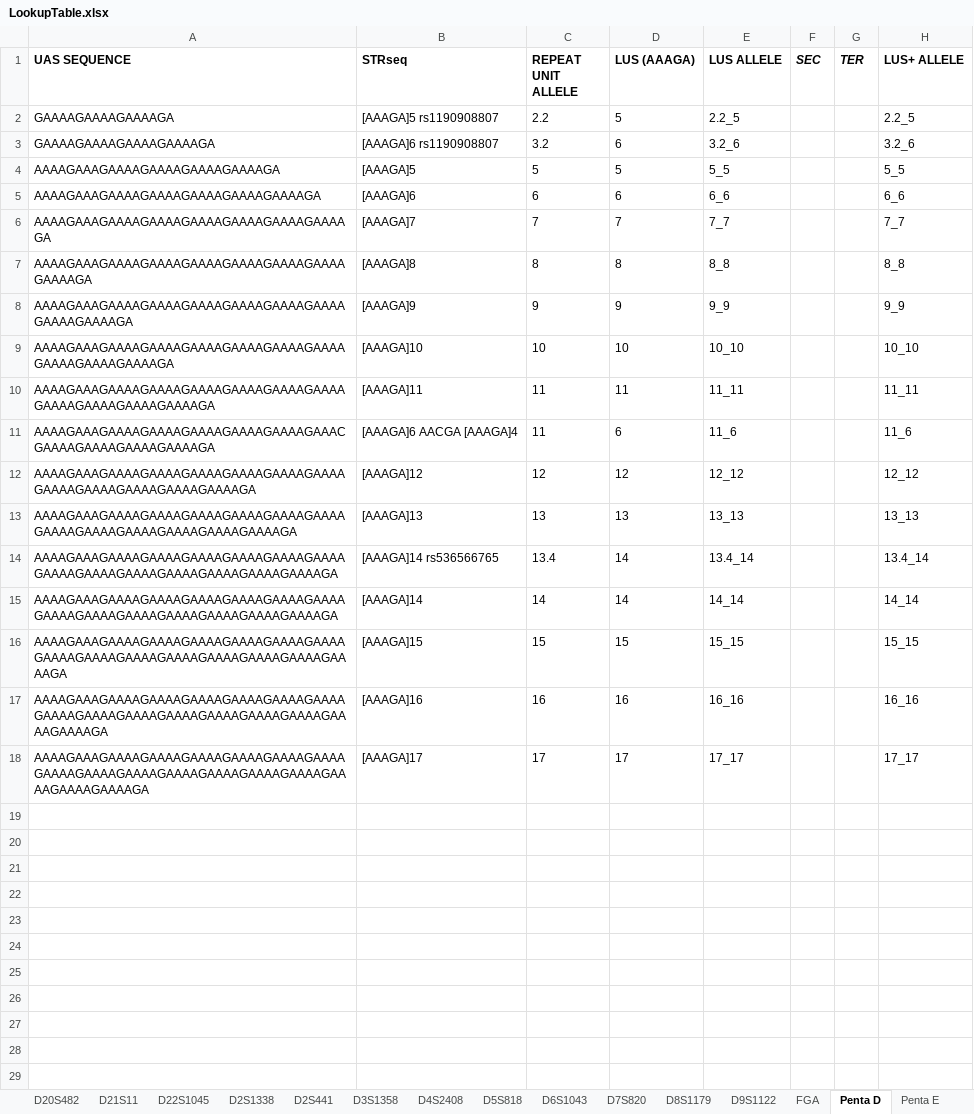
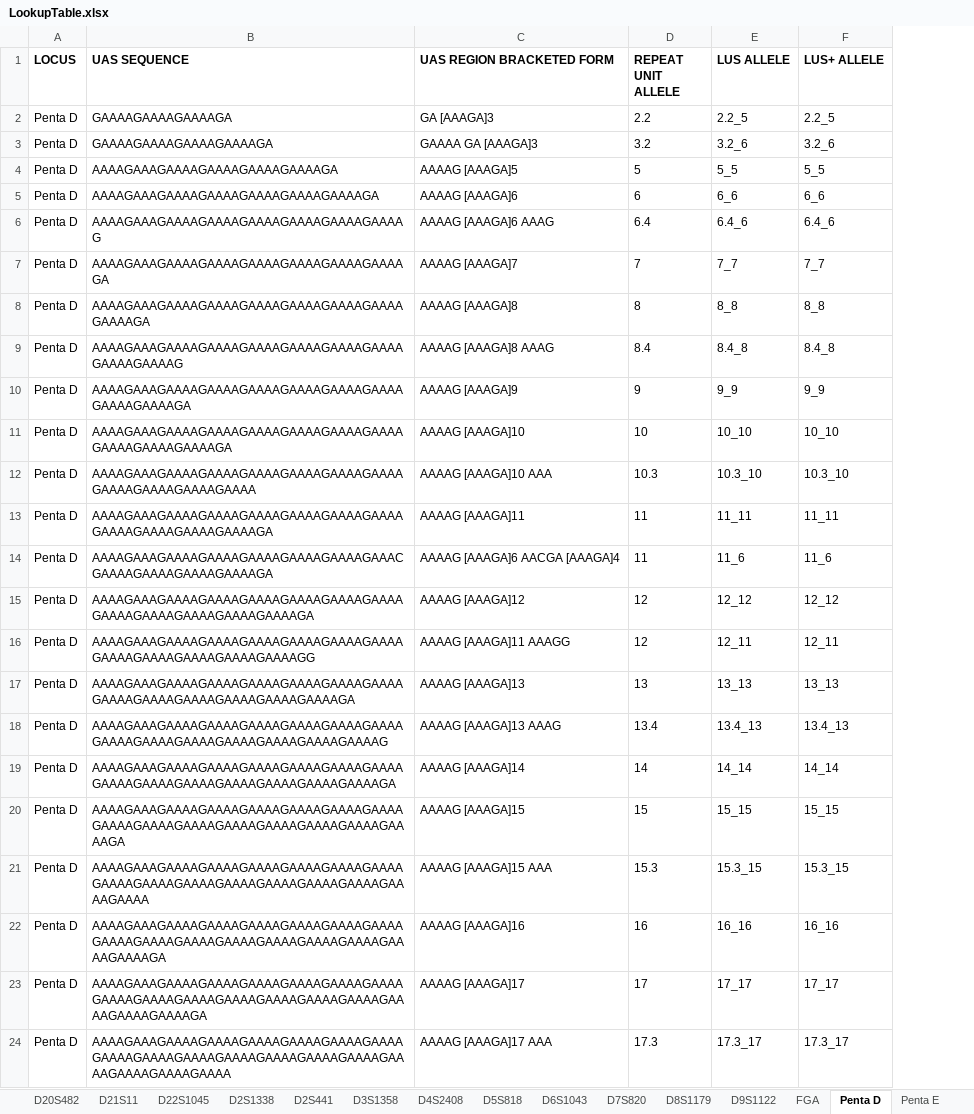
Before and after one commit to oyvble/seq2lus, an Excel workbook: inst/LookupTable.xlsx, sheet Penta D, drawn as a sheet; values as stored, in another font and other column widths than the file's, no borders; removed rows and columns are numbered as before the commit, all else as after; the diff names each change by its address in the sheet, - before the commit and + after, or states it on an @@ line.

```diff
--- a/inst/LookupTable.xlsx (sheet Penta D)
+++ b/inst/LookupTable.xlsx (sheet Penta D)
+column A (LOCUS), rows 2-5: all Penta D; rows 7-8: Penta D | Penta D; rows 10-11: Penta D | Penta D; rows 13-15: all Penta D; rows 17-20: all Penta D; rows 22-23: Penta D | Penta D
-column B (STRseq), rows 2-18: [AAAGA]5 rs1190908807 | [AAAGA]6 rs1190908807 | [AAAGA]5 | [AAAGA]6 | [AAAGA]7 | [AAAGA]8 | [AAAGA]9 | [AAAGA]10 | [AAAGA]11 | [AAAGA]6 AACGA [AAAGA]4 | [AAAGA]12 | [AAAGA]13 | [AAAGA]14 rs536566765 | [AAAGA]14 | [AAAGA]15 | [AAAGA]16 | [AAAGA]17
+column C (UAS REGION BRACKETED FORM), rows 2-5: GA [AAAGA]3 | GAAAA GA [AAAGA]3 | AAAAG [AAAGA]5 | AAAAG [AAAGA]6; rows 7-8: AAAAG [AAAGA]7 | AAAAG [AAAGA]8; rows 10-11: AAAAG [AAAGA]9 | AAAAG [AAAGA]10; rows 13-15: AAAAG [AAAGA]11 | AAAAG [AAAGA]6 AACGA [AAAGA]4 | AAAAG [AAAGA]12; rows 17-20: AAAAG [AAAGA]13 | AAAAG [AAAGA]13 AAAG | AAAAG [AAAGA]14 | AAAAG [AAAGA]15; rows 22-23: AAAAG [AAAGA]16 | AAAAG [AAAGA]17
-column D (LUS (AAAGA)), rows 2-18: 5 | 6 | 5 | 6 | 7 | 8 | 9 | 10 | 11 | 6 | 12 | 13 | 14 | 14 | 15 | 16 | 17
-column F (SEC), empty
-column G (TER), empty
+row 6: Penta D | AAAAGAAAGAAAAGAAAAGAAAAGAAAAGAAAAGAAAAG | AAAAG [AAAGA]6 AAAG | 6.4 | 6.4_6 | 6.4_6
+row 9: Penta D | AAAAGAAAGAAAAGAAAAGAAAAGAAAAGAAAAGAAAAGAAAAGAAAAG | AAAAG [AAAGA]8 AAAG | 8.4 | 8.4_8 | 8.4_8
+row 12: Penta D | AAAAGAAAGAAAAGAAAAGAAAAGAAAAGAAAAGAAAAGAAAAGAAAAGAAAAGAAAA | AAAAG [AAAGA]10 AAA | 10.3 | 10.3_10 | 10.3_10
+row 16: Penta D | AAAAGAAAGAAAAGAAAAGAAAAGAAAAGAAAAGAAAAGAAAAGAAAAGAAAAGAAAAGAAAAGG | AAAAG [AAAGA]11 AAAGG | 12 | 12_11 | 12_11
-B18 (UAS SEQUENCE): AAAAGAAAGAAAAGAAAAGAAAAGAAAAGAAAAGAAAAGAAAAGAAAAGAAAAGAAAAGAAAAGAAAAGAAAAGA
+B18 (UAS SEQUENCE): AAAAGAAAGAAAAGAAAAGAAAAGAAAAGAAAAGAAAAGAAAAGAAAAGAAAAGAAAAGAAAAGAAAAGAAAAG
-E18 (LUS ALLELE): 13.4_14
+E18 (LUS ALLELE): 13.4_13
-F18 (LUS+ ALLELE): 13.4_14
+F18 (LUS+ ALLELE): 13.4_13
+row 21: Penta D | AAAAGAAAGAAAAGAAAAGAAAAGAAAAGAAAAGAAAAGAAAAGAAAAGAAAAGAAAAGAAAAGAAAAGAAAAGAAAAGAAAA | AAAAG [AAAGA]15 AAA | 15.3 | 15.3_15 | 15.3_15
+row 24: Penta D | AAAAGAAAGAAAAGAAAAGAAAAGAAAAGAAAAGAAAAGAAAAGAAAAGAAAAGAAAAGAAAAGAAAAGAAAAGAAAAGAAAAGAAAAGAAAA | AAAAG [AAAGA]17 AAA | 17.3 | 17.3_17 | 17.3_17
```
Also changed, not shown: sheet D1S1656, sheet D12S391, sheet D6S1043, sheet D21S11, sheet vWA, sheet D2S1338, 20 more sheets, other sheet tabs, formulas that keep their value, 17 other files.
